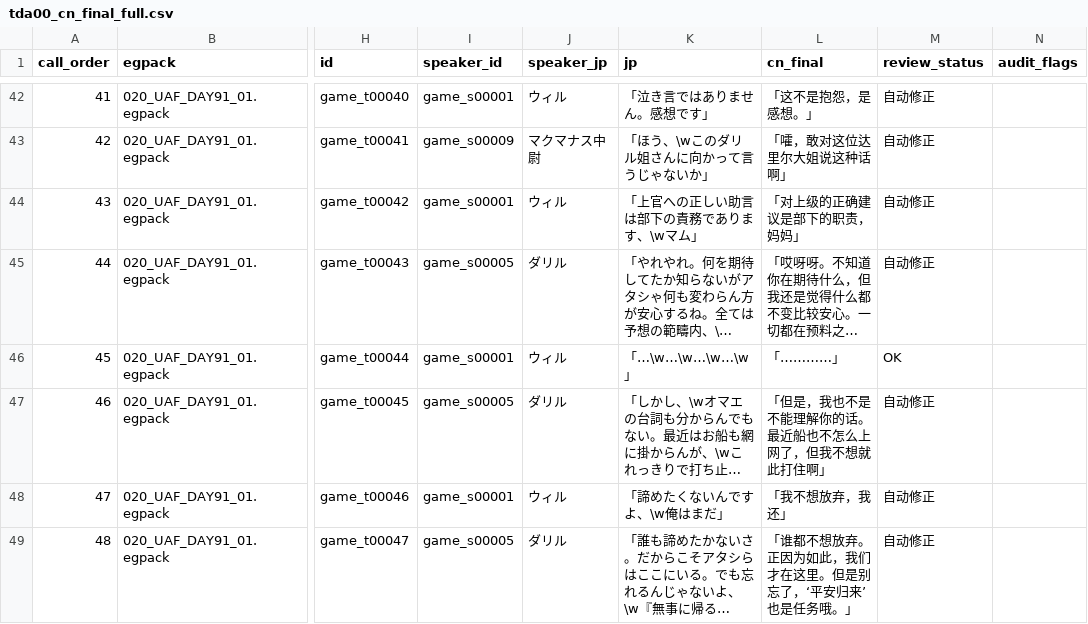
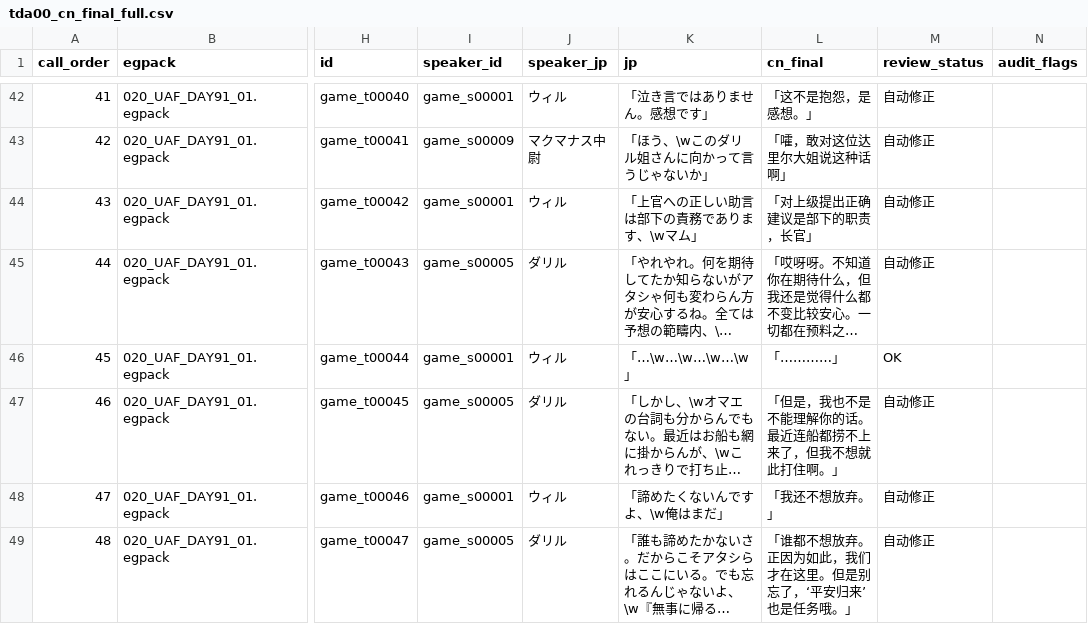
Before and after one commit to imnotsureyi-sys/muvluv-series-steam-cn-patch, a CSV file: chapters/TDA00/translation/tda00_cn_final_full.csv, drawn as a sheet; only a part is shown, gaps mark what is left out; long unchanged cells end in …; the diff covers the shown part only; the diff names each change by its address in the sheet, - before the commit and + after, or states it on an @@ line.

Commit message:
Add TDA00 slot second review batch 001

```diff
--- a/chapters/TDA00/translation/tda00_cn_final_full.csv
+++ b/chapters/TDA00/translation/tda00_cn_final_full.csv
-L44 (cn_final): 「对上级的正确建议是部下的职责，妈妈」
+L44 (cn_final): 「对上级提出正确建议是部下的职责，长官」
-L47 (cn_final): 「但是，我也不是不能理解你的话。最近船也不怎么上网了，但我不想就此打住啊」
+L47 (cn_final): 「但是，我也不是不能理解你的话。最近连船都捞不上来了，但我不想就此打住啊。」
-L48 (cn_final): 「我不想放弃，我还」
+L48 (cn_final): 「我还不想放弃。」
```
Also changed, not shown: 29 edited cells elsewhere in this file, 3 other files.
